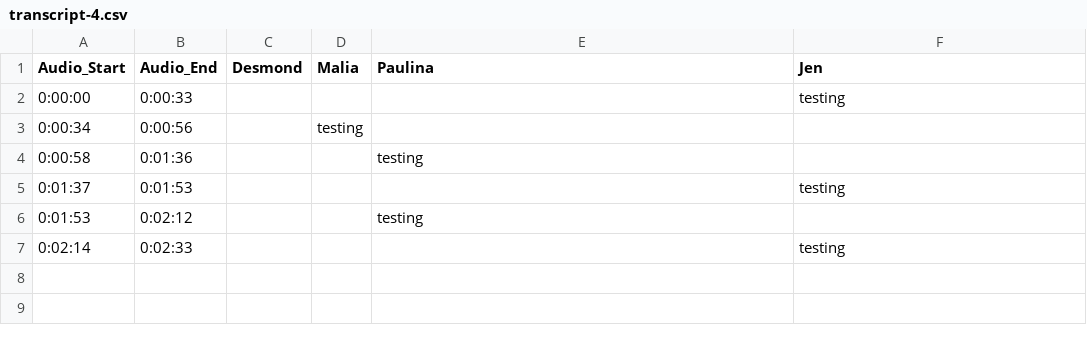
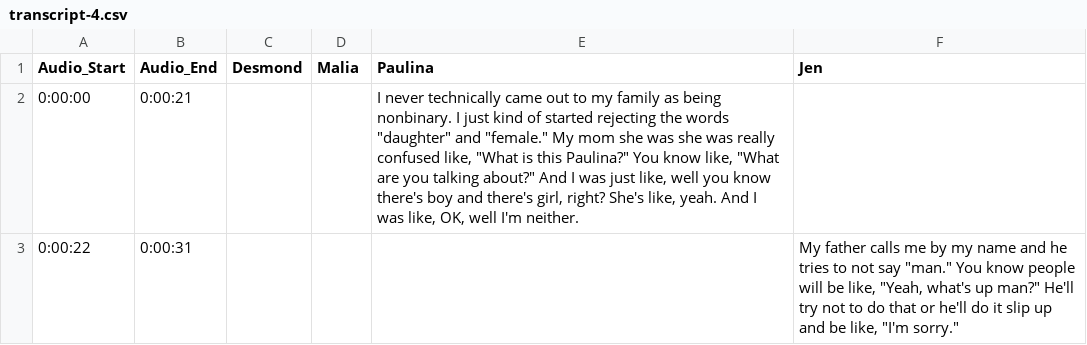
Before and after one commit to youthradio/intheirownwords, a CSV file: csvdata/transcript-4.csv, drawn as a sheet; only a part is shown; the diff covers the shown part only.

Commit message:
new audio for coming out conversation

```diff
--- a/csvdata/transcript-4.csv
+++ b/csvdata/transcript-4.csv
@@ -1,7 +1,3 @@
 Audio_Start,Audio_End,Desmond,Malia,Paulina,Jen
-0:00:00,0:00:33,,,,testing
-0:00:34,0:00:56,,testing,,
-0:00:58,0:01:36,,,testing,
-0:01:37,0:01:53,,,,testing
-0:01:53,0:02:12,,,testing,
-0:02:14,0:02:33,,,,testing
+0:00:00,0:00:21,,,"I never technically came out to my family as being nonbinary. I just kind of started rejecting the words ""daughter"" and ""female."" My mom she was she was really confused like, ""What is this Paulina?"" You know like, ""What are you talking about?"" And I was just like, well you know there's boy and there's girl, right? She's like, yeah. And I was like, OK, well I'm neither.",
+0:00:22,0:00:31,,,,"My father calls me by my name and he tries to not say ""man."" You know people will be like, ""Yeah, what's up man?"" He'll try not to do that or he'll do it slip up and be like, ""I'm sorry."""
```
Also changed, not shown: 6 added rows elsewhere in this file, csvdata/Data.csv, 5 other files.
